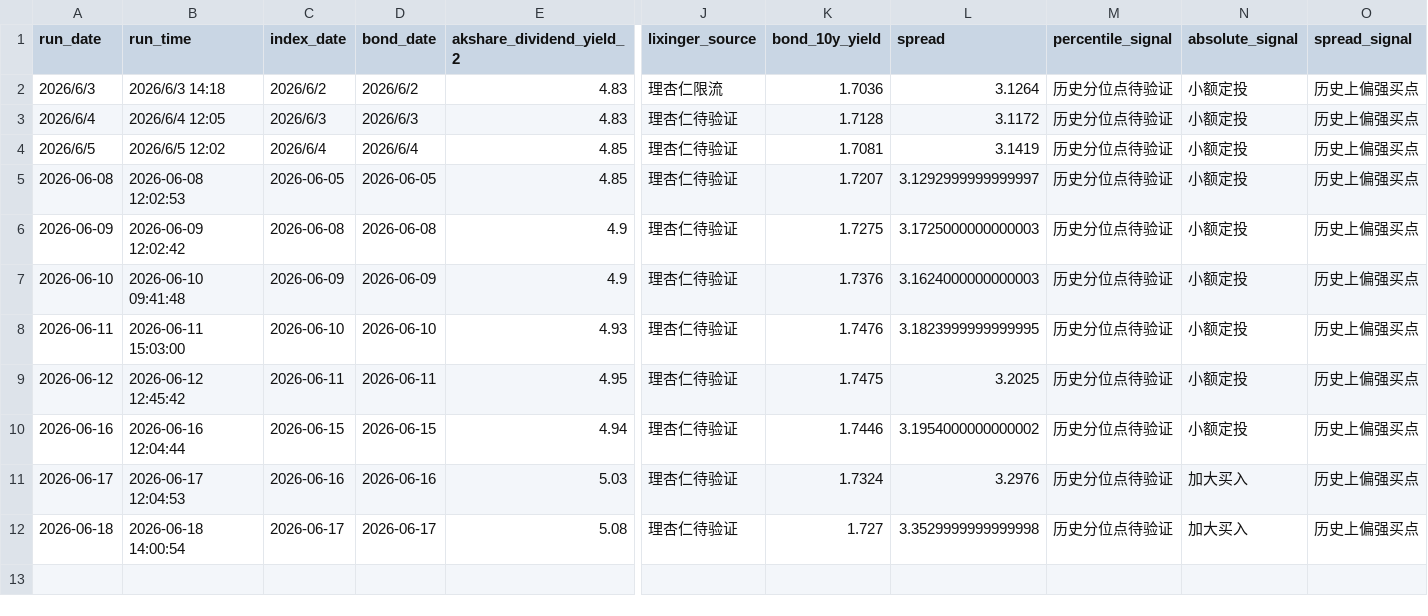
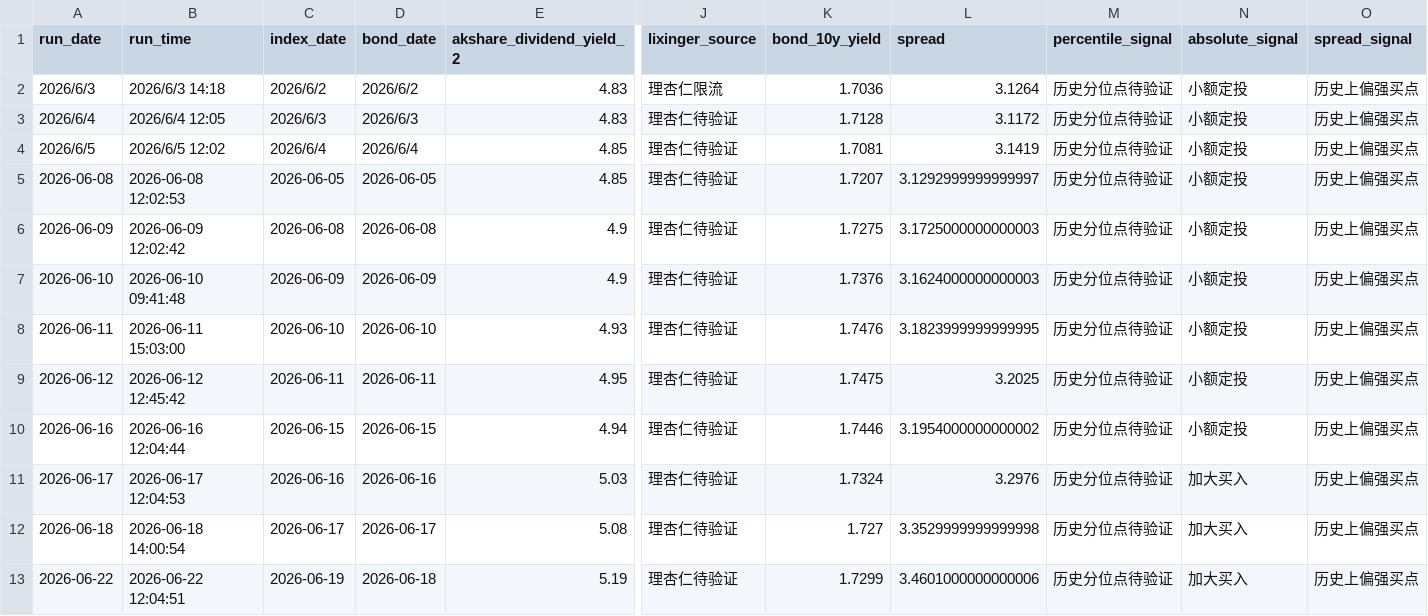
Before and after one commit to caojingwen1996/obsidian_kb, a CSV file: sources/manual/中证红利信号/中证红利每日信号.csv, drawn as a sheet; only a part is shown, gaps mark what is left out; rows hold the shown columns only; the diff names each change by its address in the sheet, - before the commit and + after, or states it on an @@ line.

```diff
--- a/sources/manual/中证红利信号/中证红利每日信号.csv
+++ b/sources/manual/中证红利信号/中证红利每日信号.csv
+row 13: 2026-06-22 | 2026-06-22 12:04:51 | 2026-06-19 | 2026-06-18 | 5.19 | 理杏仁待验证 | 1.7299 | 3.4601000000000006 | 历史分位点待验证 | 加大买入 | 历史上偏强买点
```
Also changed, not shown: 21 other files.
